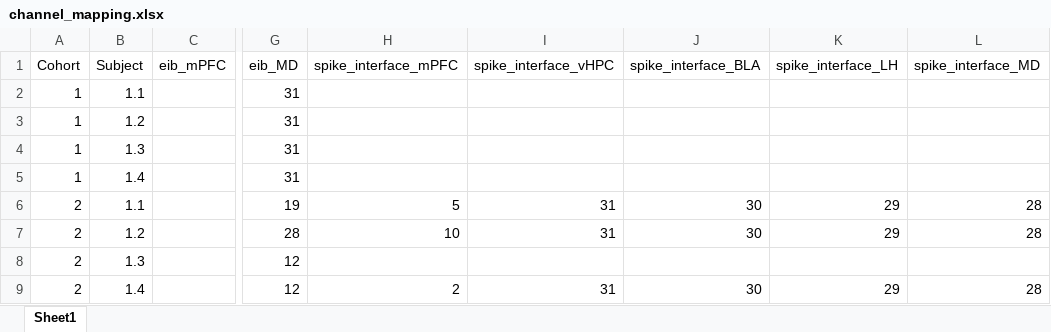
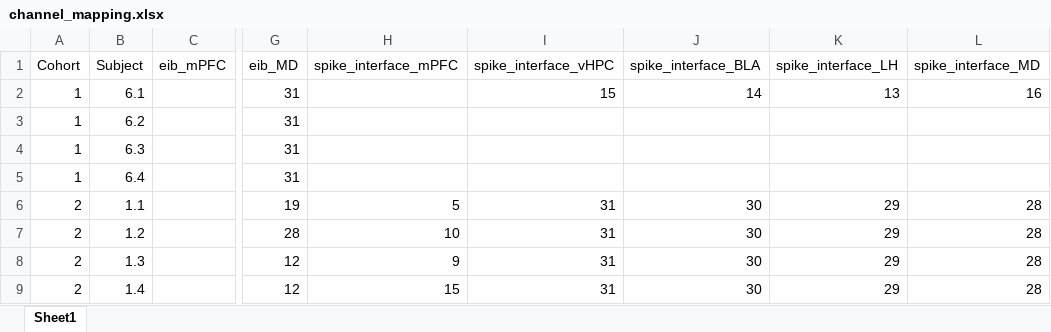
Before and after one commit to padillacoreanolab/reward_competition_extention, an Excel workbook: results/2023_08_08_trial_labeling/channel_mapping.xlsx, sheet Sheet1, drawn as a sheet; only a part is shown, gaps mark what is left out; values as stored, in another font and other column widths than the file's, no borders; the diff names each change by its address in the sheet, - before the commit and + after, or states it on an @@ line.

```diff
--- a/results/2023_08_08_trial_labeling/channel_mapping.xlsx (sheet Sheet1)
+++ b/results/2023_08_08_trial_labeling/channel_mapping.xlsx (sheet Sheet1)
-B2 (Subject): 1.1
+B2 (Subject): 6.1
-I2 (spike_interface_vHPC): (empty)
+I2 (spike_interface_vHPC): 15
-J2 (spike_interface_BLA): (empty)
+J2 (spike_interface_BLA): 14
-K2 (spike_interface_LH): (empty)
+K2 (spike_interface_LH): 13
-L2 (spike_interface_MD): (empty)
+L2 (spike_interface_MD): 16
-B3 (Subject): 1.2
+B3 (Subject): 6.2
-B4 (Subject): 1.3
+B4 (Subject): 6.3
-B5 (Subject): 1.4
+B5 (Subject): 6.4
-H8 (spike_interface_mPFC): (empty)
+H8 (spike_interface_mPFC): 9
-I8 (spike_interface_vHPC): (empty)
+I8 (spike_interface_vHPC): 31
-J8 (spike_interface_BLA): (empty)
+J8 (spike_interface_BLA): 30
-K8 (spike_interface_LH): (empty)
+K8 (spike_interface_LH): 29
-L8 (spike_interface_MD): (empty)
+L8 (spike_interface_MD): 28
-H9 (spike_interface_mPFC): 2
+H9 (spike_interface_mPFC): 15
```
Also changed, not shown: 8 other files.
